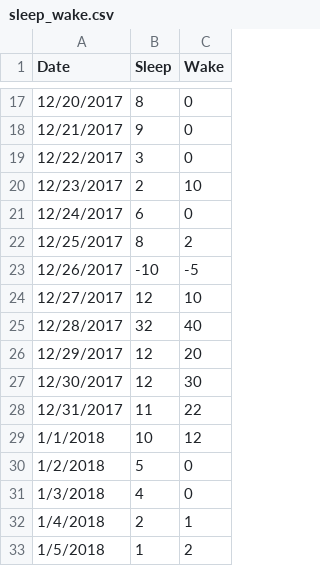
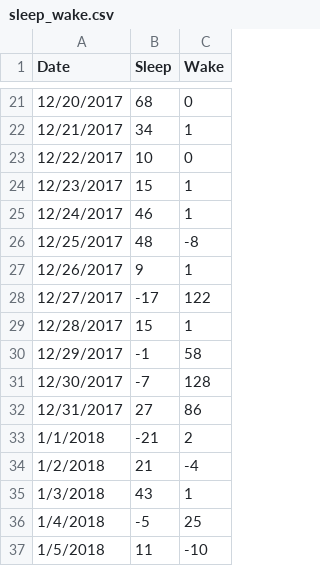
Before and after one commit to WillKoehrsen/eecs-491, a CSV file: assign/assign_1/data/sleep_wake.csv, drawn as a sheet; only a part is shown, gaps mark what is left out; the diff covers the shown part only.

Commit message:
Updated data from Garmin

```diff
--- a/assign/assign_1/data/sleep_wake.csv
+++ b/assign/assign_1/data/sleep_wake.csv
@@ -17,17 +21,17 @@ Date,Sleep,Wake,,,,
-12/20/2017,8,0,,,,
-12/21/2017,9,0,,,,
-12/22/2017,3,0,,,,
-12/23/2017,2,10,,,,
-12/24/2017,6,0,,,,
-12/25/2017,8,2,,,,
-12/26/2017,-10,-5,,,,
-12/27/2017,12,10,,,,
-12/28/2017,32,40,,,,
-12/29/2017,12,20,,,,
-12/30/2017,12,30,,,,
-12/31/2017,11,22,,,,
-1/1/2018,10,12,,,,
-1/2/2018,5,0,,,,
-1/3/2018,4,0,,,,
-1/4/2018,2,1,,,,
-1/5/2018,1,2,,,,
+12/20/2017,68,0
+12/21/2017,34,1
+12/22/2017,10,0
+12/23/2017,15,1
+12/24/2017,46,1
+12/25/2017,48,-8
+12/26/2017,9,1
+12/27/2017,-17,122
+12/28/2017,15,1
+12/29/2017,-1,58
+12/30/2017,-7,128
+12/31/2017,27,86
+1/1/2018,-21,2
+1/2/2018,21,-4
+1/3/2018,43,1
+1/4/2018,-5,25
+1/5/2018,11,-10
```
Also changed, not shown: 4 added rows and 84 edited cells elsewhere in this file.
